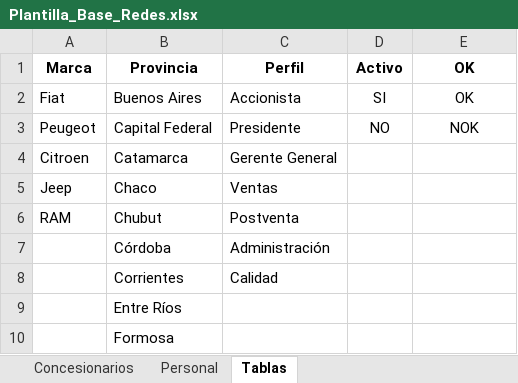
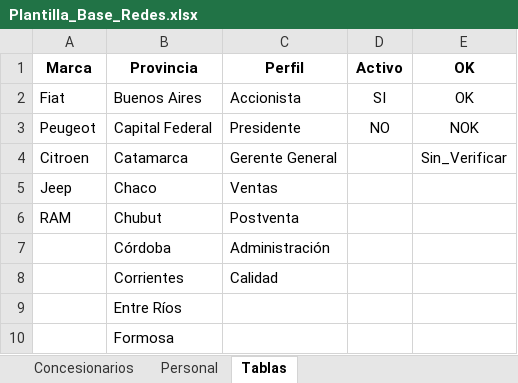
Before and after one commit to Gusgv-arg/3.2.14.-CAMARA-CES., an Excel workbook: assets/Plantilla_Base_Redes.xlsx, sheet Tablas, drawn as a sheet; only a part is shown; values as stored, in another font and other column widths than the file's, no borders; table styles not drawn; the diff names each change by its address in the sheet, - before the commit and + after, or states it on an @@ line.

```diff
--- a/assets/Plantilla_Base_Redes.xlsx (sheet Tablas)
+++ b/assets/Plantilla_Base_Redes.xlsx (sheet Tablas)
-E4 (OK): (empty)
+E4 (OK): Sin_Verificar
```
Also changed, not shown: 3 other files.
